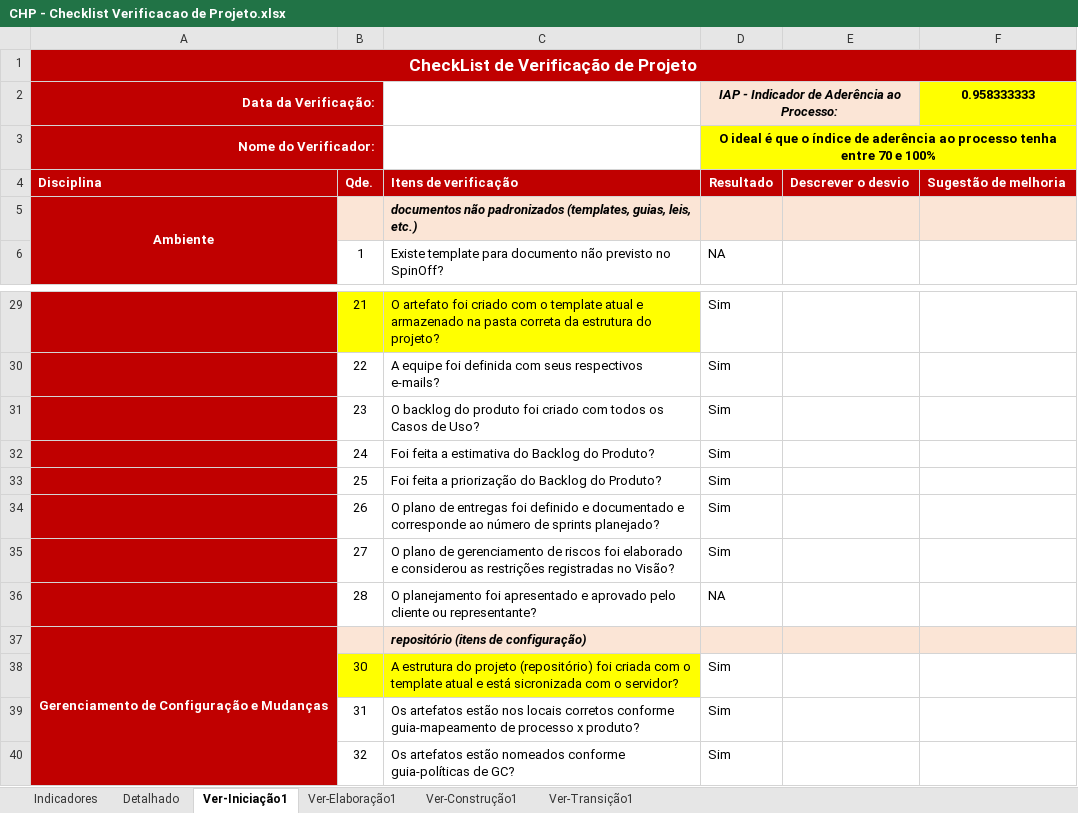
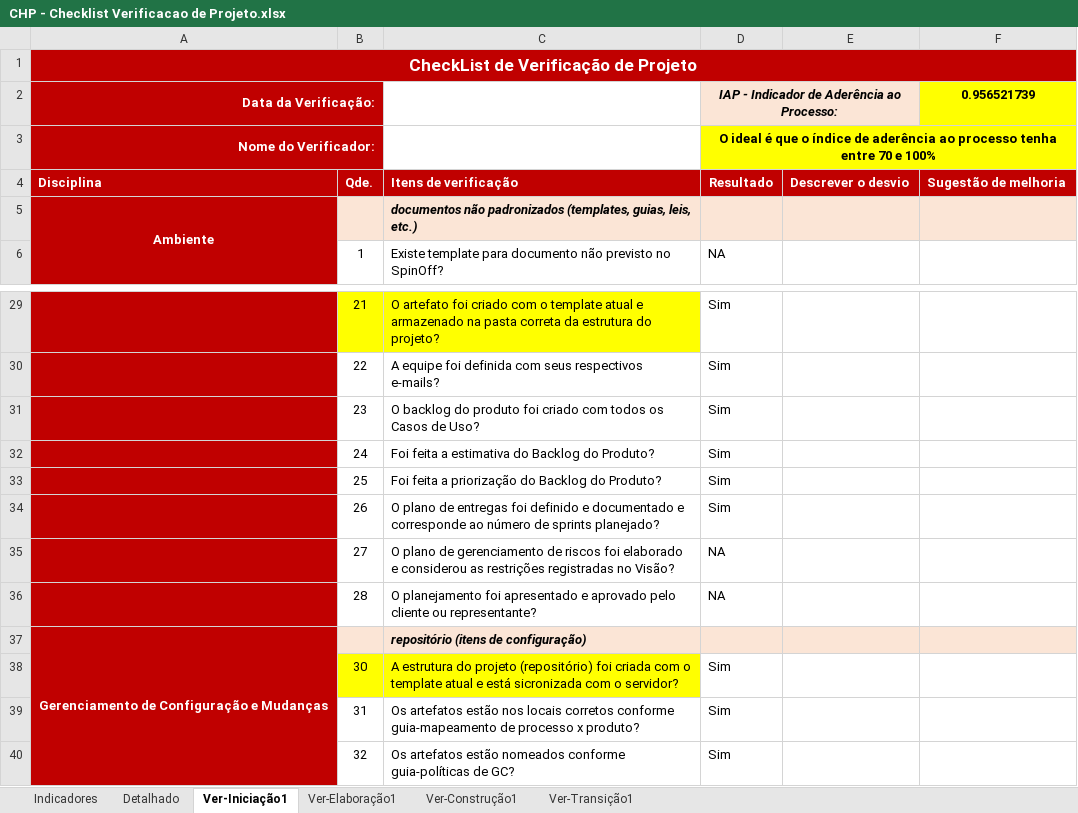
Before and after one commit to guualonso/chamado-pro, an Excel workbook: CHP/6.Gerenciamento de Projeto/CHP - Checklist Verificacao de Projeto.xlsx, sheet Ver-Iniciação1, drawn as a sheet; only a part is shown, gaps mark what is left out; values as stored, in another font and other column widths than the file's, no borders; the diff names each change by its address in the sheet, - before the commit and + after, or states it on an @@ line.

```diff
--- a/CHP/6.Gerenciamento de Projeto/CHP - Checklist Verificacao de Projeto.xlsx (sheet Ver-Iniciação1)
+++ b/CHP/6.Gerenciamento de Projeto/CHP - Checklist Verificacao de Projeto.xlsx (sheet Ver-Iniciação1)
-F2: 0.958333333
+F2: 0.956521739
-D35: Sim
+D35: NA
```
Also changed, not shown: sheet Detalhado, sheet Indicadores, charts or pictures, CHP/6.Gerenciamento de Projeto/CHP - Planejamento e Controle do Projeto.xlsx.
